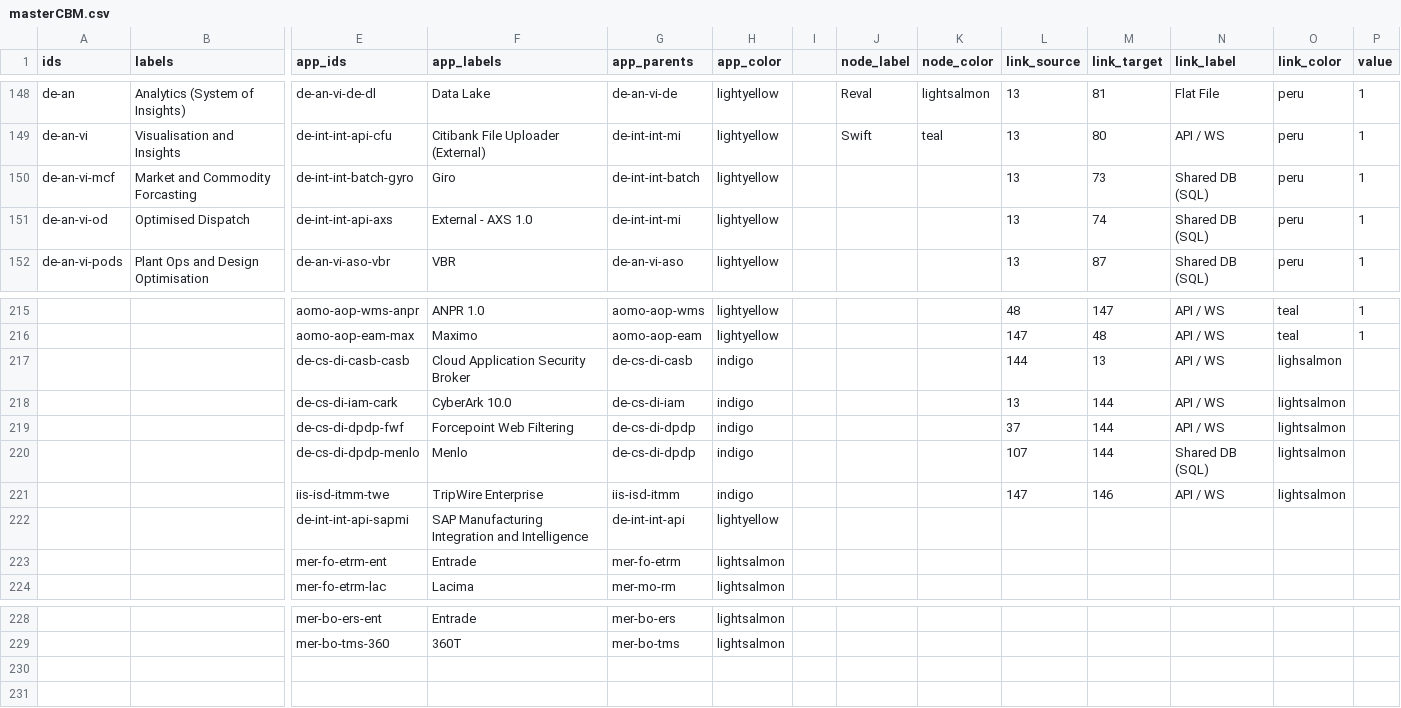
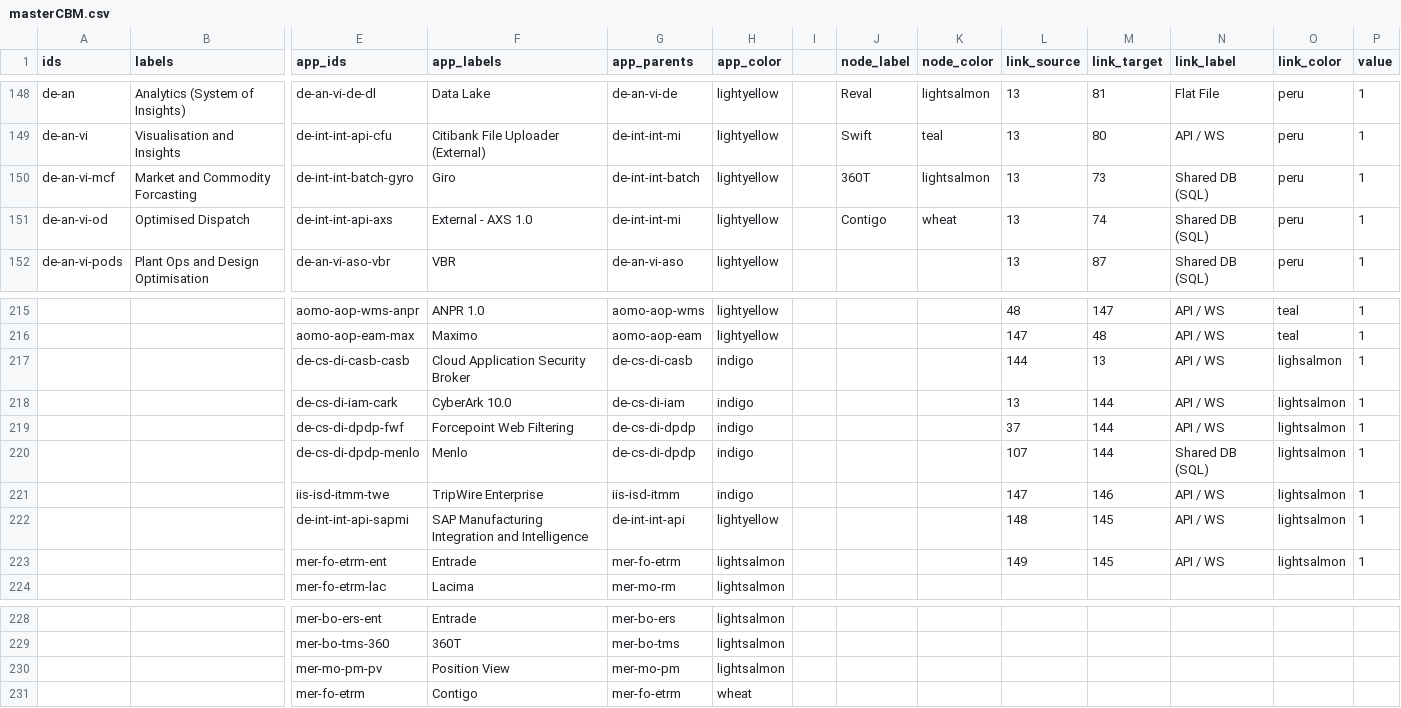
Before and after one commit to nbhogal/testJson, a CSV file: masterCBM.csv, drawn as a sheet; only a part is shown, gaps mark what is left out; removed rows and columns are numbered as before the commit, all else as after; rows hold the shown columns only; the diff names each change by its address in the sheet, - before the commit and + after, or states it on an @@ line.

Commit message:
Add files via upload

```diff
--- a/masterCBM.csv
+++ b/masterCBM.csv
-J150 (node_label): (empty)
+J150 (node_label): 360T
-K150 (node_color): (empty)
+K150 (node_color): lightsalmon
-J151 (node_label): (empty)
+J151 (node_label): Contigo
-K151 (node_color): (empty)
+K151 (node_color): wheat
-P217:P222 (value): (empty)
+P217:P222 (value): 1
-L222 (link_source): (empty)
+L222 (link_source): 148
-M222 (link_target): (empty)
+M222 (link_target): 145
-N222 (link_label): (empty)
+N222 (link_label): API / WS
-O222 (link_color): (empty)
+O222 (link_color): lightsalmon
-row 223:  |  | mer-fo-etrm-ent | Entrade | mer-fo-etrm | lightsalmon
+row 223:  |  | mer-fo-etrm-ent | Entrade | mer-fo-etrm | lightsalmon |  |  |  | 149 | 145 | API / WS | lightsalmon | 1
+row 230:  |  | mer-mo-pm-pv | Position View | mer-mo-pm | lightsalmon
+row 231:  |  | mer-fo-etrm | Contigo | mer-fo-etrm | wheat
```
